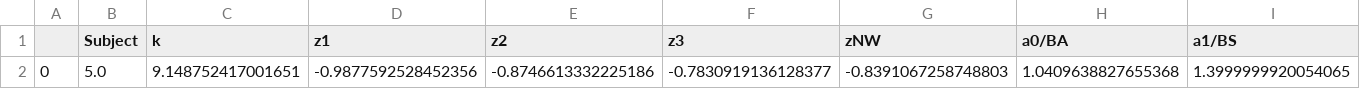
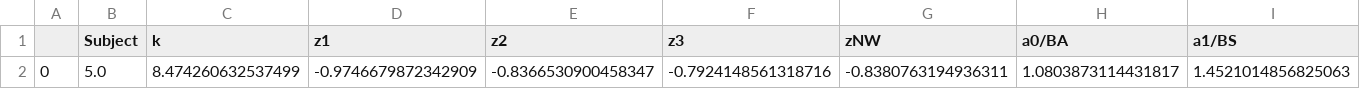
Before and after one commit to IsabHox/nl-DDM, a CSV file: results/crossval_Wagenmakers_noFatigue_5.csv, drawn as a sheet; only a part is shown; removed rows and columns are numbered as before the commit, all else as after; rows hold the shown columns only; the diff names each change by its address in the sheet, - before the commit and + after, or states it on an @@ line.

```diff
--- a/results/crossval_Wagenmakers_noFatigue_5.csv
+++ b/results/crossval_Wagenmakers_noFatigue_5.csv
-row 2: 0 | 5.0 | 9.148752417001651 | -0.9877592528452356 | -0.8746613332225186 | -0.7830919136128377 | -0.8391067258748803 | 1.0409638827655368 | 1.3999999920054065
+row 2: 0 | 5.0 | 8.474260632537499 | -0.9746679872342909 | -0.8366530900458347 | -0.7924148561318716 | -0.8380763194936311 | 1.0803873114431817 | 1.4521014856825063
```
Also changed, not shown: 7 other files.
